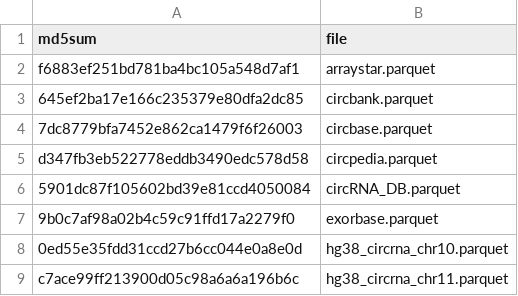
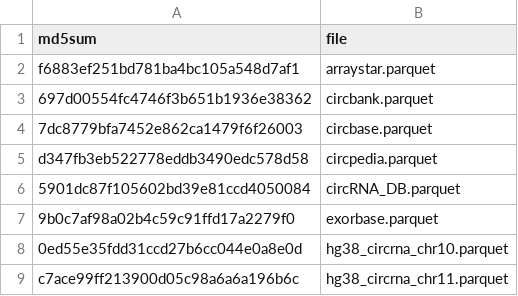
Before and after one commit to BarryDigby/pycircdb, a CSV file: assets/annotation_md5sum.csv, drawn as a sheet; only a part is shown.

```diff
--- a/assets/annotation_md5sum.csv
+++ b/assets/annotation_md5sum.csv
@@ -2,3 +2,3 @@ md5sum,file
 f6883ef251bd781ba4bc105a548d7af1,arraystar.parquet
-645ef2ba17e166c235379e80dfa2dc85,circbank.parquet
+697d00554fc4746f3b651b1936e38362,circbank.parquet
 7dc8779bfa7452e862ca1479f6f26003,circbase.parquet
```
Also changed, not shown: 6 other files.
